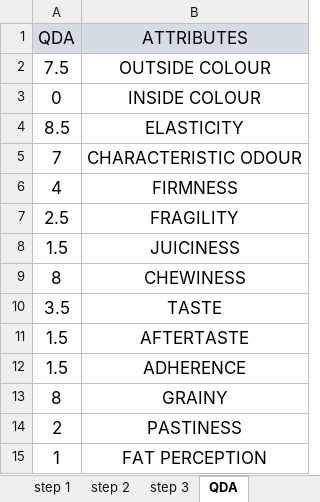
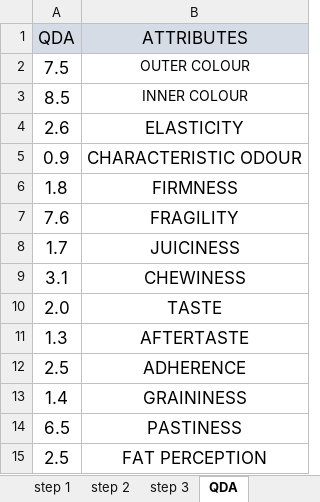
Before and after one commit to Fundacion-AZTI/PROTEUS, an Excel workbook: R/TRAINED PANEL/Panel_3steps.xlsx, sheet QDA, drawn as a sheet; values as stored, in another font and other column widths than the file's, no borders; removed rows and columns are numbered as before the commit, all else as after; the diff names each change by its address in the sheet, - before the commit and + after, or states it on an @@ line.

```diff
--- a/R/TRAINED PANEL/Panel_3steps.xlsx (sheet QDA)
+++ b/R/TRAINED PANEL/Panel_3steps.xlsx (sheet QDA)
-B2 (ATTRIBUTES): OUTSIDE COLOUR
+B2 (ATTRIBUTES): OUTER COLOUR
@@ B2 text size: smaller @@
-row 3: 0 | INSIDE COLOUR
+row 3: 8.5 | INNER COLOUR
-A4 (QDA): 8.5
+A4 (QDA): 2.6
-A5 (QDA): 7
+A5 (QDA): 0.9
-A6 (QDA): 4
+A6 (QDA): 1.8
-A7 (QDA): 2.5
+A7 (QDA): 7.6
-A8 (QDA): 1.5
+A8 (QDA): 1.7
-A9 (QDA): 8
+A9 (QDA): 3.1
-A10 (QDA): 3.5
+A10 (QDA): 2.0
-A11 (QDA): 1.5
+A11 (QDA): 1.3
-A12 (QDA): 1.5
+A12 (QDA): 2.5
-row 13: 8 | GRAINY
+row 13: 1.4 | GRAININESS
-A14 (QDA): 2
+A14 (QDA): 6.5
-A15 (QDA): 1
+A15 (QDA): 2.5
```
Also changed, not shown: sheet step 1, sheet step 3, sheet step 2, 1 other file.
